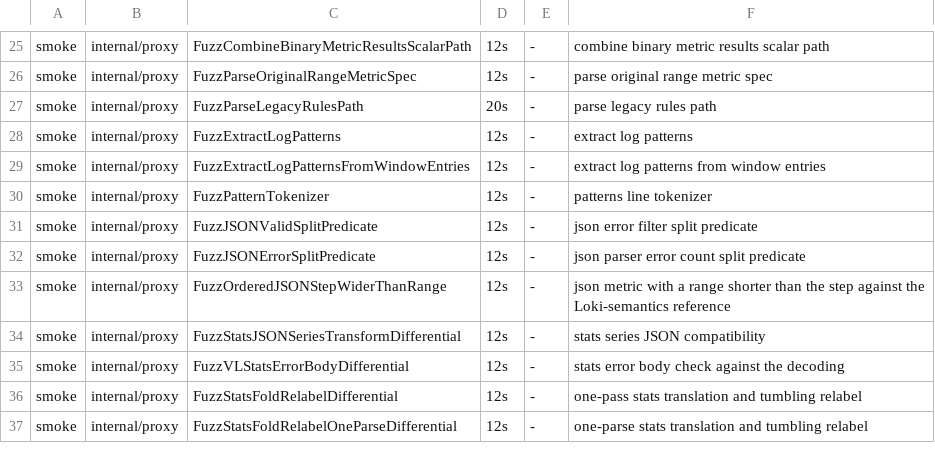
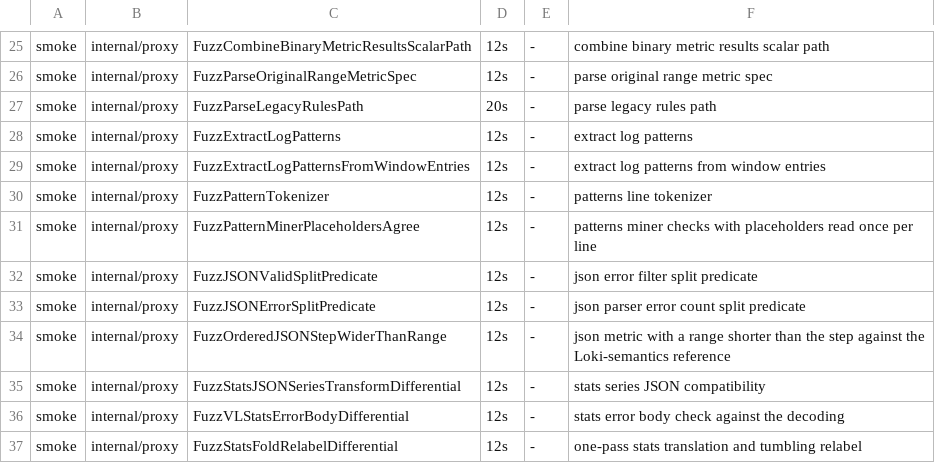
Before and after one commit to ReliablyObserve/loki-vl-proxy, a TSV file: scripts/ci/fuzz_smoke_targets.tsv, drawn as a sheet; only a part is shown, gaps mark what is left out; the shorter side is filled out with more unchanged rows.

Commit message:
perf(patterns): read each token's placeholder once per line in the patterns miner

```diff
--- a/scripts/ci/fuzz_smoke_targets.tsv
+++ b/scripts/ci/fuzz_smoke_targets.tsv
@@ -30,2 +30,3 @@ smoke	internal/proxy	FuzzExtractLogPatternsFromWindowEntries	12s	-	extract log p
 smoke	internal/proxy	FuzzPatternTokenizer	12s	-	patterns line tokenizer
+smoke	internal/proxy	FuzzPatternMinerPlaceholdersAgree	12s	-	patterns miner checks with placeholders read once per line
 smoke	internal/proxy	FuzzJSONValidSplitPredicate	12s	-	json error filter split predicate
```
Also changed, not shown: 8 other files.
